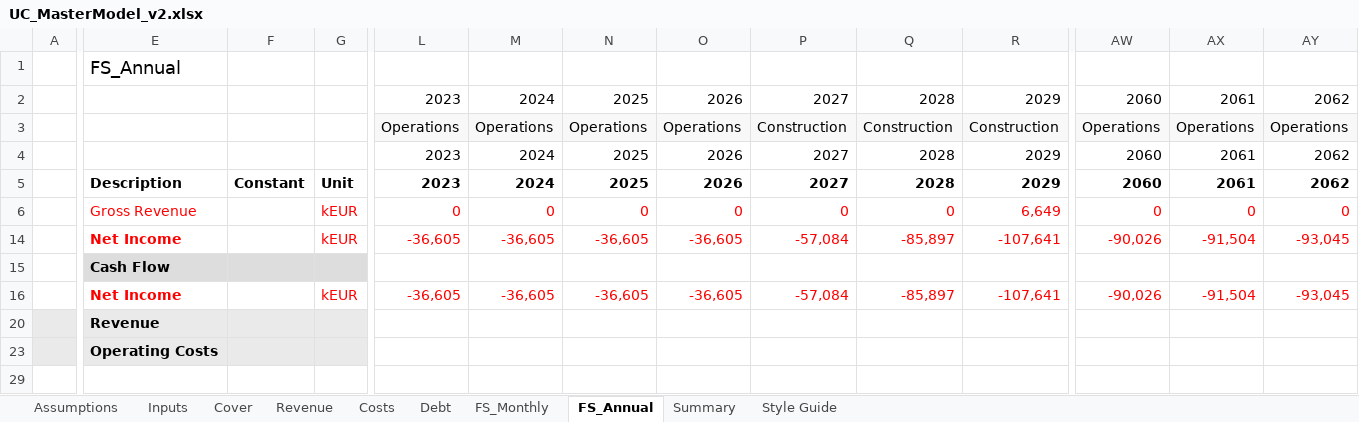
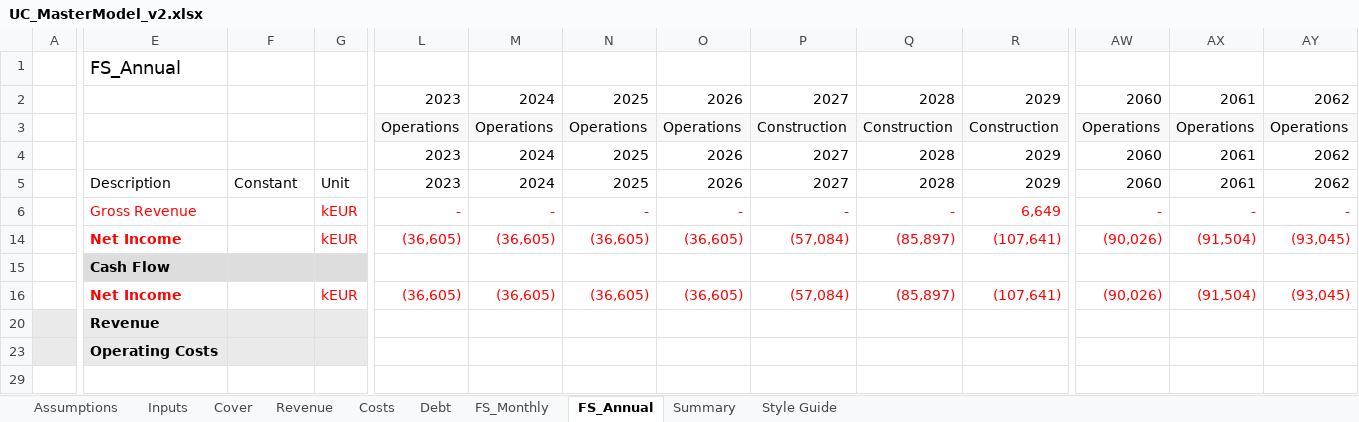
Before and after one commit to mgjensen/ee-model-library, an Excel workbook: calibration/uc_master_model/UC_MasterModel_v2.xlsx, sheet FS_Annual, drawn as a sheet; only a part is shown, gaps mark what is left out; values as stored, in another font and other column widths than the file's, no borders; conditional formats not drawn; 5 other sheets too large or unreadable and not compared; the diff covers the shown part only; the diff names each change by its address in the sheet, - before the commit and + after, or states it on an @@ line.

```diff
--- a/calibration/uc_master_model/UC_MasterModel_v2.xlsx (sheet FS_Annual)
+++ b/calibration/uc_master_model/UC_MasterModel_v2.xlsx (sheet FS_Annual)
-E5:G5 bold: on
+E5:G5 bold: off
-L5:AY5 bold: on
+L5:AY5 bold: off
-L6: 0
+L6: -
-M6: 0
+M6: -
-N6: 0
+N6: -
-O6: 0
+O6: -
-P6: 0
+P6: -
-Q6: 0
+Q6: -
-AW6: 0
+AW6: -
-AX6: 0
+AX6: -
-AY6: 0
+AY6: -
-L14: -36,605
+L14: (36,605)
-M14: -36,605
+M14: (36,605)
-N14: -36,605
+N14: (36,605)
-O14: -36,605
+O14: (36,605)
-P14: -57,084
+P14: (57,084)
-Q14: -85,897
+Q14: (85,897)
-R14: -107,641
+R14: (107,641)
-AW14: -90,026
+AW14: (90,026)
-AX14: -91,504
+AX14: (91,504)
-AY14: -93,045
+AY14: (93,045)
-L16: -36,605
+L16: (36,605)
-M16: -36,605
+M16: (36,605)
-N16: -36,605
+N16: (36,605)
-O16: -36,605
+O16: (36,605)
-P16: -57,084
+P16: (57,084)
-Q16: -85,897
+Q16: (85,897)
-R16: -107,641
+R16: (107,641)
-AW16: -90,026
+AW16: (90,026)
-AX16: -91,504
+AX16: (91,504)
-AY16: -93,045
+AY16: (93,045)
```
Also changed, not shown: 2 added rows, 2 removed rows, 22 edited cells and cell formats elsewhere in this sheet, sheet Assumptions, hidden cells, 4 other files.
